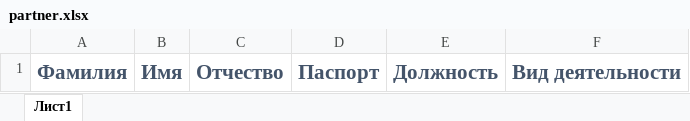
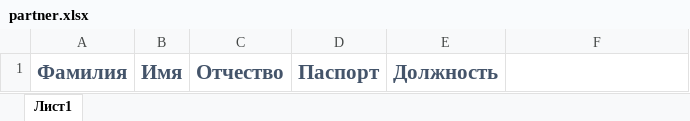
Before and after one commit to DataforumIDP/brics_front, an Excel workbook: views/files/partner.xlsx, sheet Лист1, drawn as a sheet; values as stored, in another font and other column widths than the file's, no borders; the diff names each change by its address in the sheet, - before the commit and + after, or states it on an @@ line.

```diff
--- a/views/files/partner.xlsx (sheet Лист1)
+++ b/views/files/partner.xlsx (sheet Лист1)
-F1: Вид деятельности
+F1: (empty)
```
Also changed, not shown: views/files/org.xlsx.
